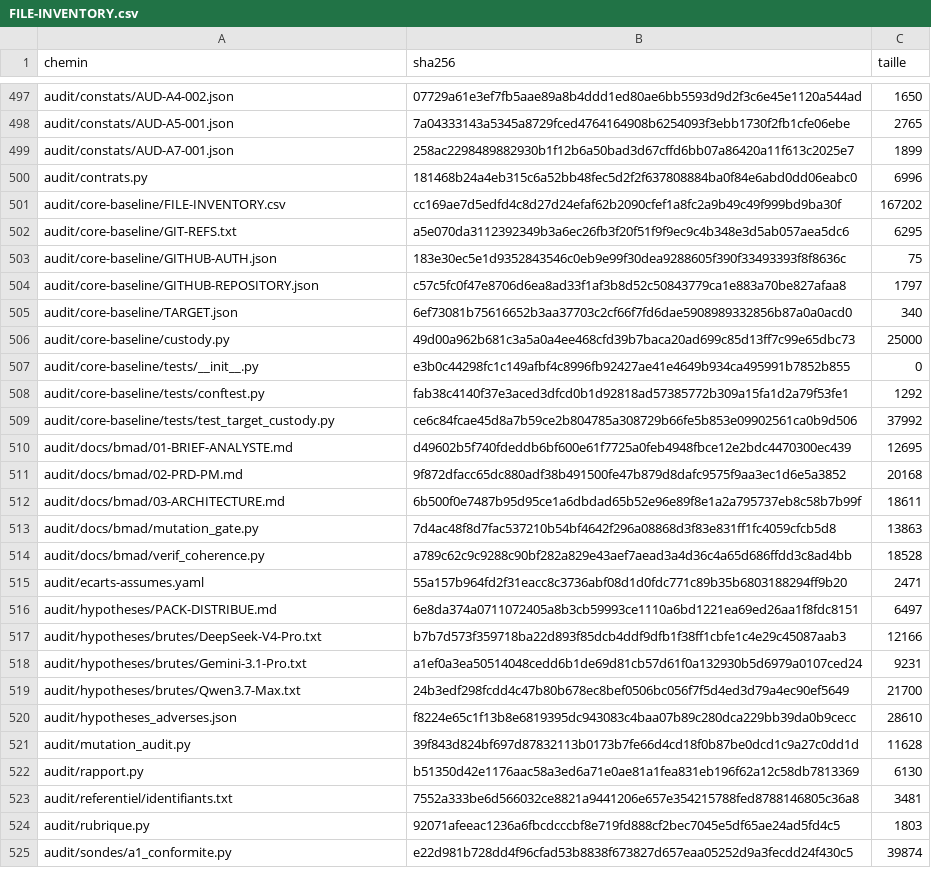
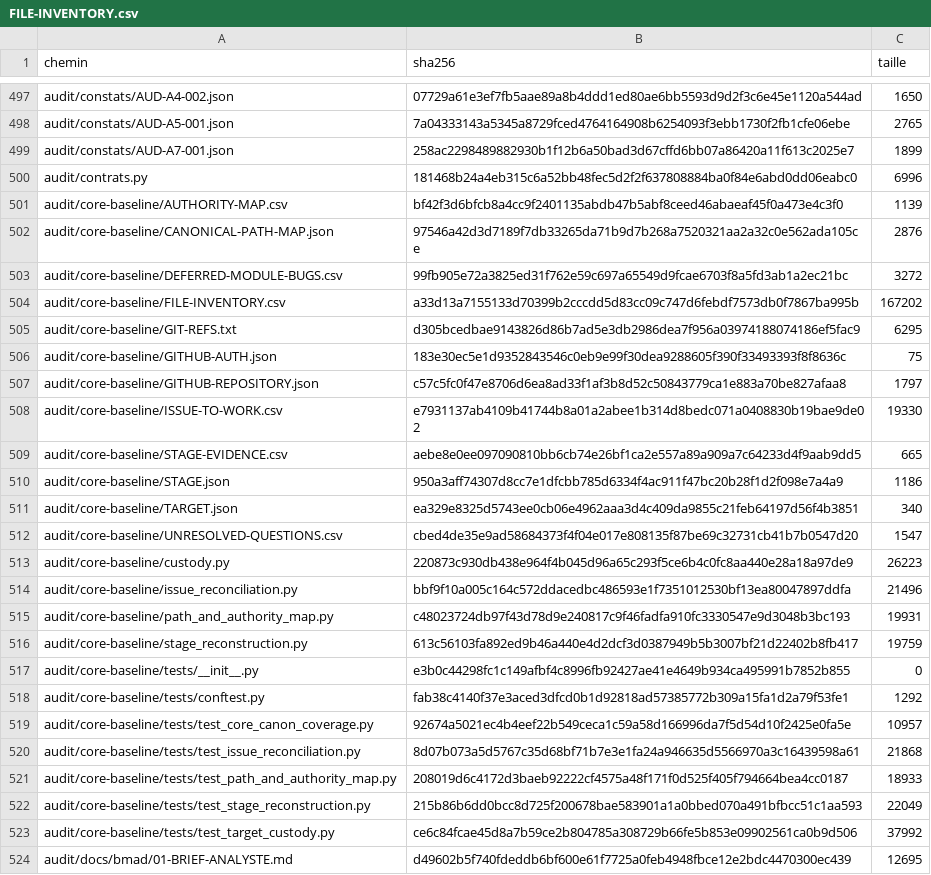
Before and after one commit to leon36000/OPSYS-AI, a CSV file: audit/core-baseline/FILE-INVENTORY.csv, drawn as a sheet; only a part is shown, gaps mark what is left out; the shorter side is filled out with more unchanged rows; the diff covers the shown part only.

```diff
--- a/audit/core-baseline/FILE-INVENTORY.csv
+++ b/audit/core-baseline/FILE-INVENTORY.csv
@@ -500,10 +500,24 @@ audit/constats/AUD-A7-001.json,258ac2298489882930b1f12b6a50bad3d67cffd6bb07a8642
 audit/contrats.py,181468b24a4eb315c6a52bb48fec5d2f2f637808884ba0f84e6abd0dd06eabc0,6996
-audit/core-baseline/FILE-INVENTORY.csv,cc169ae7d5edfd4c8d27d24efaf62b2090cfef1a8fc2a9b49c49f999bd9ba30f,167202
-audit/core-baseline/GIT-REFS.txt,a5e070da3112392349b3a6ec26fb3f20f51f9f9ec9c4b348e3d5ab057aea5dc6,6295
+audit/core-baseline/AUTHORITY-MAP.csv,bf42f3d6bfcb8a4cc9f2401135abdb47b5abf8ceed46abaeaf45f0a473e4c3f0,1139
+audit/core-baseline/CANONICAL-PATH-MAP.json,97546a42d3d7189f7db33265da71b9d7b268a7520321aa2a32c0e562ada105ce,2876
+audit/core-baseline/DEFERRED-MODULE-BUGS.csv,99fb905e72a3825ed31f762e59c697a65549d9fcae6703f8a5fd3ab1a2ec21bc,3272
+audit/core-baseline/FILE-INVENTORY.csv,a33d13a7155133d70399b2cccdd5d83cc09c747d6febdf7573db0f7867ba995b,167202
+audit/core-baseline/GIT-REFS.txt,d305bcedbae9143826d86b7ad5e3db2986dea7f956a03974188074186ef5fac9,6295
 audit/core-baseline/GITHUB-AUTH.json,183e30ec5e1d9352843546c0eb9e99f30dea9288605f390f33493393f8f8636c,75
 audit/core-baseline/GITHUB-REPOSITORY.json,c57c5fc0f47e8706d6ea8ad33f1af3b8d52c50843779ca1e883a70be827afaa8,1797
-audit/core-baseline/TARGET.json,6ef73081b75616652b3aa37703c2cf66f7fd6dae5908989332856b87a0a0acd0,340
-audit/core-baseline/custody.py,49d00a962b681c3a5a0a4ee468cfd39b7baca20ad699c85d13ff7c99e65dbc73,25000
+audit/core-baseline/ISSUE-TO-WORK.csv,e7931137ab4109b41744b8a01a2abee1b314d8bedc071a0408830b19bae9de02,19330
+audit/core-baseline/STAGE-EVIDENCE.csv,aebe8e0ee097090810bb6cb74e26bf1ca2e557a89a909a7c64233d4f9aab9dd5,665
+audit/core-baseline/STAGE.json,950a3aff74307d8cc7e1dfcbb785d6334f4ac911f47bc20b28f1d2f098e7a4a9,1186
+audit/core-baseline/TARGET.json,ea329e8325d5743ee0cb06e4962aaa3d4c409da9855c21feb64197d56f4b3851,340
+audit/core-baseline/UNRESOLVED-QUESTIONS.csv,cbed4de35e9ad58684373f4f04e017e808135f87be69c32731cb41b7b0547d20,1547
+audit/core-baseline/custody.py,220873c930db438e964f4b045d96a65c293f5ce6b4c0fc8aa440e28a18a97de9,26223
+audit/core-baseline/issue_reconciliation.py,bbf9f10a005c164c572ddacedbc486593e1f7351012530bf13ea80047897ddfa,21496
+audit/core-baseline/path_and_authority_map.py,c48023724db97f43d78d9e240817c9f46fadfa910fc3330547e9d3048b3bc193,19931
+audit/core-baseline/stage_reconstruction.py,613c56103fa892ed9b46a440e4d2dcf3d0387949b5b3007bf21d22402b8fb417,19759
 audit/core-baseline/tests/__init__.py,e3b0c44298fc1c149afbf4c8996fb92427ae41e4649b934ca495991b7852b855,0
 audit/core-baseline/tests/conftest.py,fab38c4140f37e3aced3dfcd0b1d92818ad57385772b309a15fa1d2a79f53fe1,1292
+audit/core-baseline/tests/test_core_canon_coverage.py,92674a5021ec4b4eef22b549ceca1c59a58d166996da7f5d54d10f2425e0fa5e,10957
+audit/core-baseline/tests/test_issue_reconciliation.py,8d07b073a5d5767c35d68bf71b7e3e1fa24a946635d5566970a3c16439598a61,21868
+audit/core-baseline/tests/test_path_and_authority_map.py,208019d6c4172d3baeb92222cf4575a48f171f0d525f405f794664bea4cc0187,18933
+audit/core-baseline/tests/test_stage_reconstruction.py,215b86b6dd0bcc8d725f200678bae583901a1a0bbed070a491bfbcc51c1aa593,22049
 audit/core-baseline/tests/test_target_custody.py,ce6c84fcae45d8a7b59ce2b804785a308729b66fe5b853e09902561ca0b9d506,37992
```
Also changed, not shown: 3 added rows elsewhere in this file, 2 other files.
